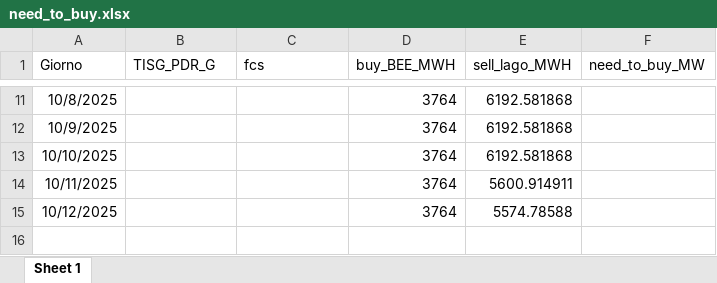
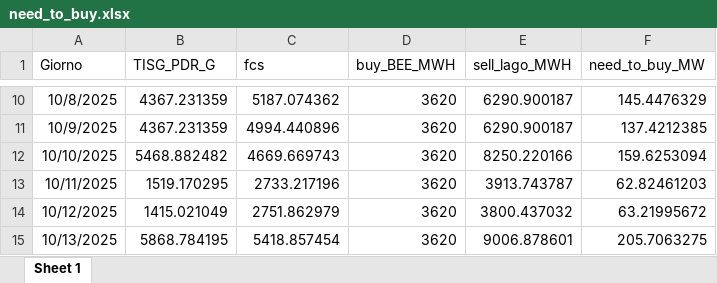
Before and after one commit to Alainpp96/forecastg, an Excel workbook: need_to_buy.xlsx, sheet Sheet 1, drawn as a sheet; only a part is shown, gaps mark what is left out; values as stored, in another font and other column widths than the file's, no borders; addresses are those after the commit; the diff covers the shown part only; the diff names each change by its address in the sheet, - before the commit and + after, or states it on an @@ line.

Commit message:
Aggiorno file need_to_buy.xlsx da R

```diff
--- a/need_to_buy.xlsx (sheet Sheet 1)
+++ b/need_to_buy.xlsx (sheet Sheet 1)
-B10:B11 (TISG_PDR_G): (empty)
+B10:B11 (TISG_PDR_G): 4367.231359
-C10 (fcs): (empty)
+C10 (fcs): 5187.074362
-D10:D14 (buy_BEE_MWH): 3764
+D10:D14 (buy_BEE_MWH): 3620
-E10:E11 (sell_lago_MWH): 6192.581868
+E10:E11 (sell_lago_MWH): 6290.900187
-F10 (need_to_buy_MW): (empty)
+F10 (need_to_buy_MW): 145.4476329
-C11 (fcs): (empty)
+C11 (fcs): 4994.440896
-F11 (need_to_buy_MW): (empty)
+F11 (need_to_buy_MW): 137.4212385
-B12 (TISG_PDR_G): (empty)
+B12 (TISG_PDR_G): 5468.882482
-C12 (fcs): (empty)
+C12 (fcs): 4669.669743
-E12 (sell_lago_MWH): 6192.581868
+E12 (sell_lago_MWH): 8250.220166
-F12 (need_to_buy_MW): (empty)
+F12 (need_to_buy_MW): 159.6253094
-B13 (TISG_PDR_G): (empty)
+B13 (TISG_PDR_G): 1519.170295
-C13 (fcs): (empty)
+C13 (fcs): 2733.217196
-E13 (sell_lago_MWH): 5600.914911
+E13 (sell_lago_MWH): 3913.743787
-F13 (need_to_buy_MW): (empty)
+F13 (need_to_buy_MW): 62.82461203
-B14 (TISG_PDR_G): (empty)
+B14 (TISG_PDR_G): 1415.021049
-C14 (fcs): (empty)
+C14 (fcs): 2751.862979
-E14 (sell_lago_MWH): 5574.78588
+E14 (sell_lago_MWH): 3800.437032
-F14 (need_to_buy_MW): (empty)
+F14 (need_to_buy_MW): 63.21995672
+row 15: 10/13/2025 | 5868.784195 | 5418.857454 | 3620 | 9006.878601 | 205.7063275
```
Also changed, not shown: 1 removed row and 39 edited cells elsewhere in this sheet.
